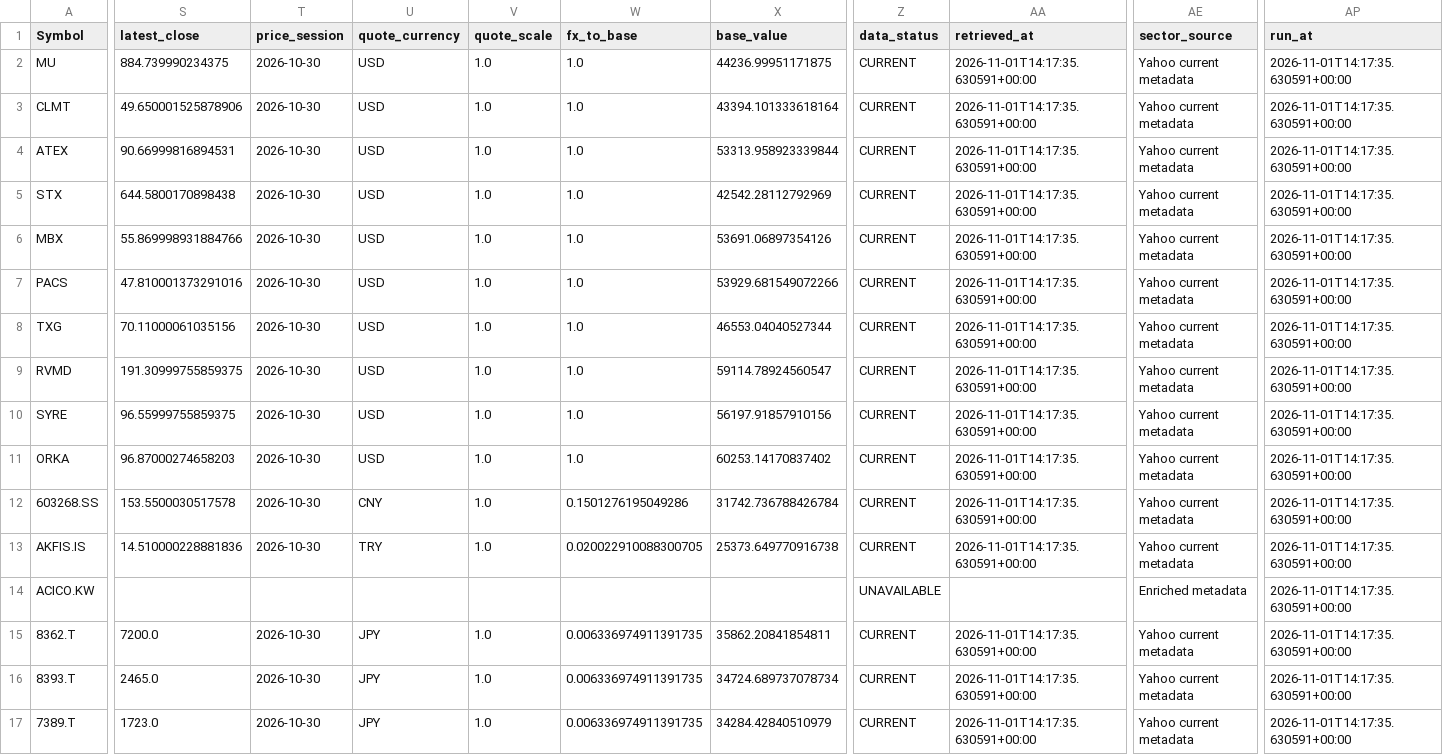
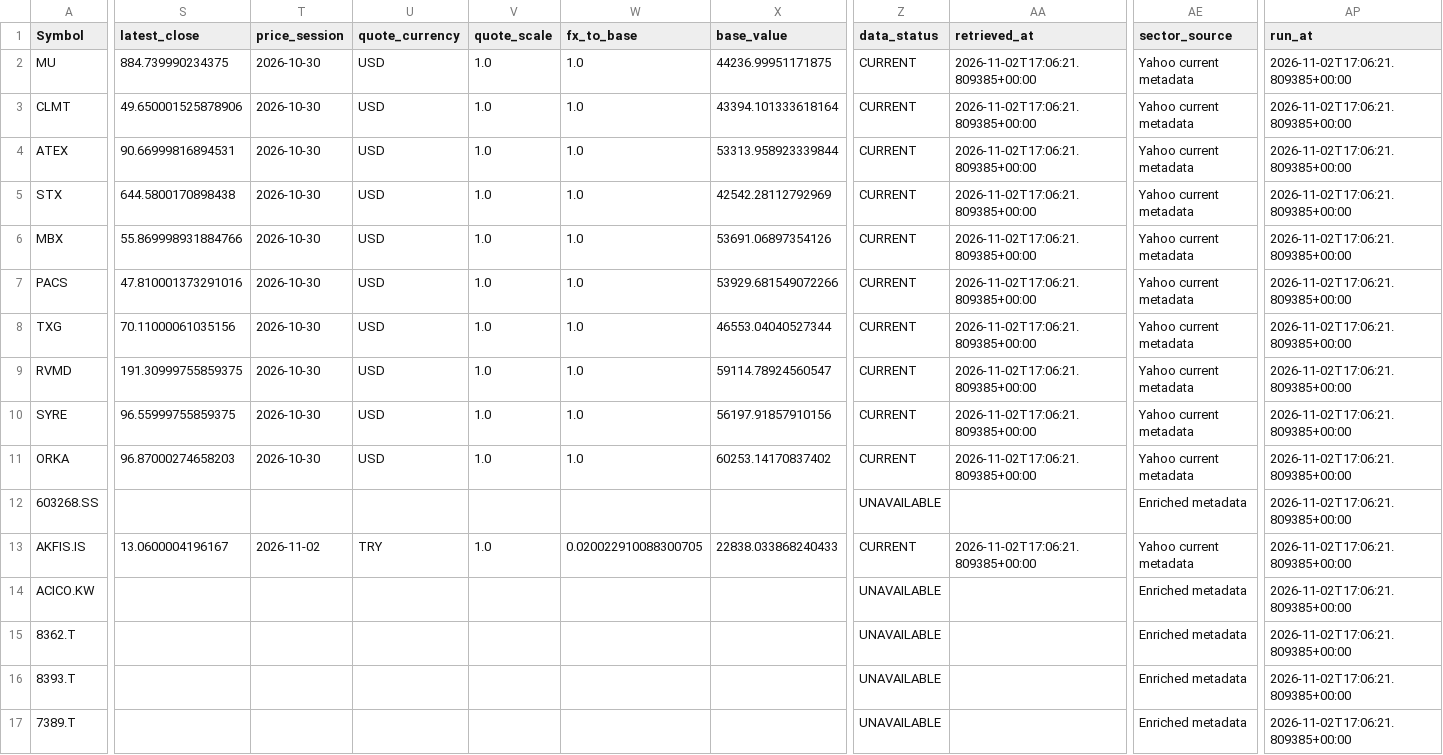
Before and after one commit to marcus-kung/BTC, a CSV file: daily_monitor/output/portfolio.csv, drawn as a sheet; only a part is shown, gaps mark what is left out; the diff covers the shown part only; the diff names each change by its address in the sheet, - before the commit and + after, or states it on an @@ line.

```diff
--- a/daily_monitor/output/portfolio.csv
+++ b/daily_monitor/output/portfolio.csv
-AA2:AA11 (retrieved_at): 2026-11-01T14:17:35.630591+00:00
+AA2:AA11 (retrieved_at): 2026-11-02T17:06:21.809385+00:00
-AP2:AP17 (run_at): 2026-11-01T14:17:35.630591+00:00
+AP2:AP17 (run_at): 2026-11-02T17:06:21.809385+00:00
-S12 (latest_close): 153.5500030517578
+S12 (latest_close): (empty)
-T12 (price_session): 2026-10-30
+T12 (price_session): (empty)
-U12 (quote_currency): CNY
+U12 (quote_currency): (empty)
-V12 (quote_scale): 1.0
+V12 (quote_scale): (empty)
-W12 (fx_to_base): 0.1501276195049286
+W12 (fx_to_base): (empty)
-X12 (base_value): 31742.736788426784
+X12 (base_value): (empty)
-Z12 (data_status): CURRENT
+Z12 (data_status): UNAVAILABLE
-AA12 (retrieved_at): 2026-11-01T14:17:35.630591+00:00
+AA12 (retrieved_at): (empty)
-AE12 (sector_source): Yahoo current metadata
+AE12 (sector_source): Enriched metadata
-S13 (latest_close): 14.510000228881836
+S13 (latest_close): 13.0600004196167
-T13 (price_session): 2026-10-30
+T13 (price_session): 2026-11-02
-X13 (base_value): 25373.649770916738
+X13 (base_value): 22838.033868240433
-AA13 (retrieved_at): 2026-11-01T14:17:35.630591+00:00
+AA13 (retrieved_at): 2026-11-02T17:06:21.809385+00:00
-S15 (latest_close): 7200.0
+S15 (latest_close): (empty)
-T15:T17 (price_session): 2026-10-30
+T15:T17 (price_session): (empty)
-U15:U17 (quote_currency): JPY
+U15:U17 (quote_currency): (empty)
-V15:V17 (quote_scale): 1.0
+V15:V17 (quote_scale): (empty)
-W15:W17 (fx_to_base): 0.006336974911391735
+W15:W17 (fx_to_base): (empty)
-X15 (base_value): 35862.20841854811
+X15 (base_value): (empty)
-Z15:Z17 (data_status): CURRENT
+Z15:Z17 (data_status): UNAVAILABLE
-AA15:AA17 (retrieved_at): 2026-11-01T14:17:35.630591+00:00
+AA15:AA17 (retrieved_at): (empty)
-AE15:AE17 (sector_source): Yahoo current metadata
+AE15:AE17 (sector_source): Enriched metadata
-S16 (latest_close): 2465.0
+S16 (latest_close): (empty)
-X16 (base_value): 34724.689737078734
+X16 (base_value): (empty)
-S17 (latest_close): 1723.0
+S17 (latest_close): (empty)
-X17 (base_value): 34284.42840510979
+X17 (base_value): (empty)
```
Also changed, not shown: 42 edited cells elsewhere in this file, 4 other files.
